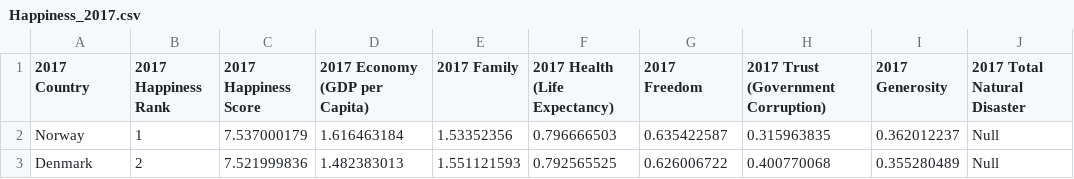
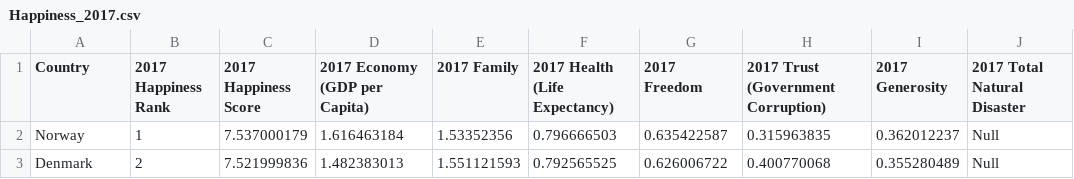
Before and after one commit to AFitzg/Group1---World-Hapiness, a CSV file: Resources/Happiness_2017.csv, drawn as a sheet; only a part is shown; the diff names each change by its address in the sheet, - before the commit and + after, or states it on an @@ line.

```diff
--- a/Resources/Happiness_2017.csv
+++ b/Resources/Happiness_2017.csv
-A1: 2017 Country
+A1: Country
```
Also changed, not shown: Resources/Happiness_2015.csv, Resources/Happiness_2016.csv, 3 other files.
